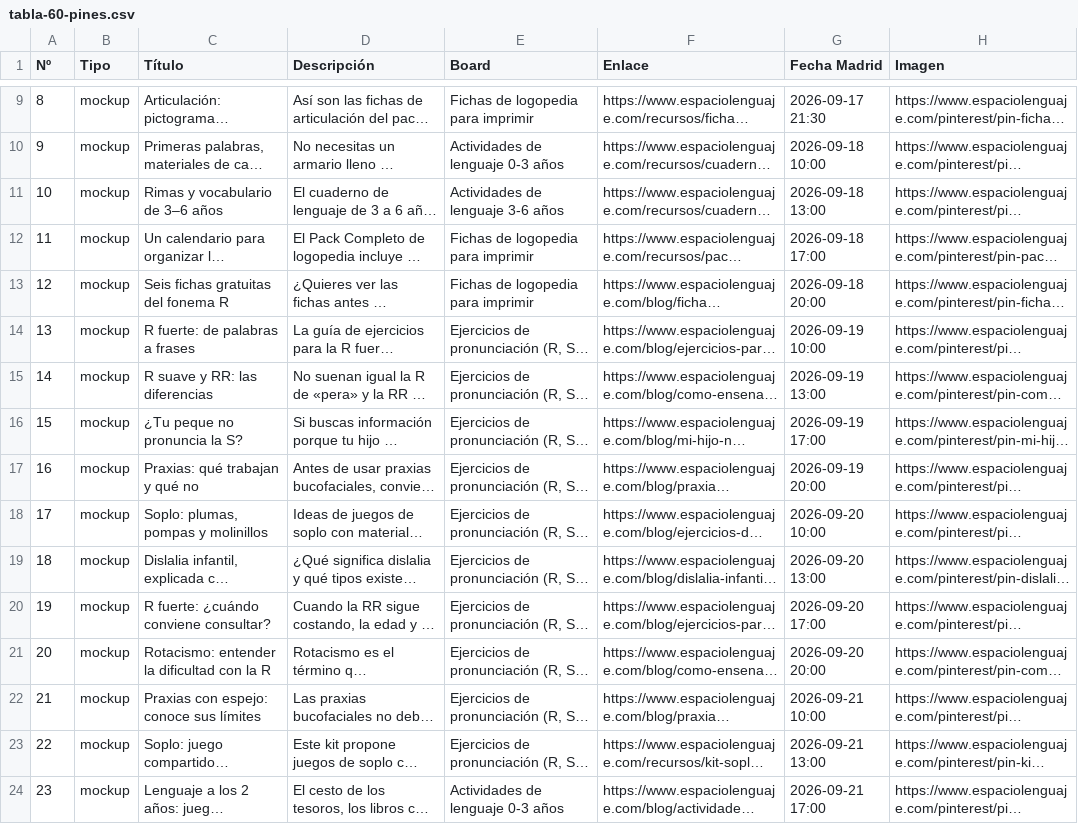
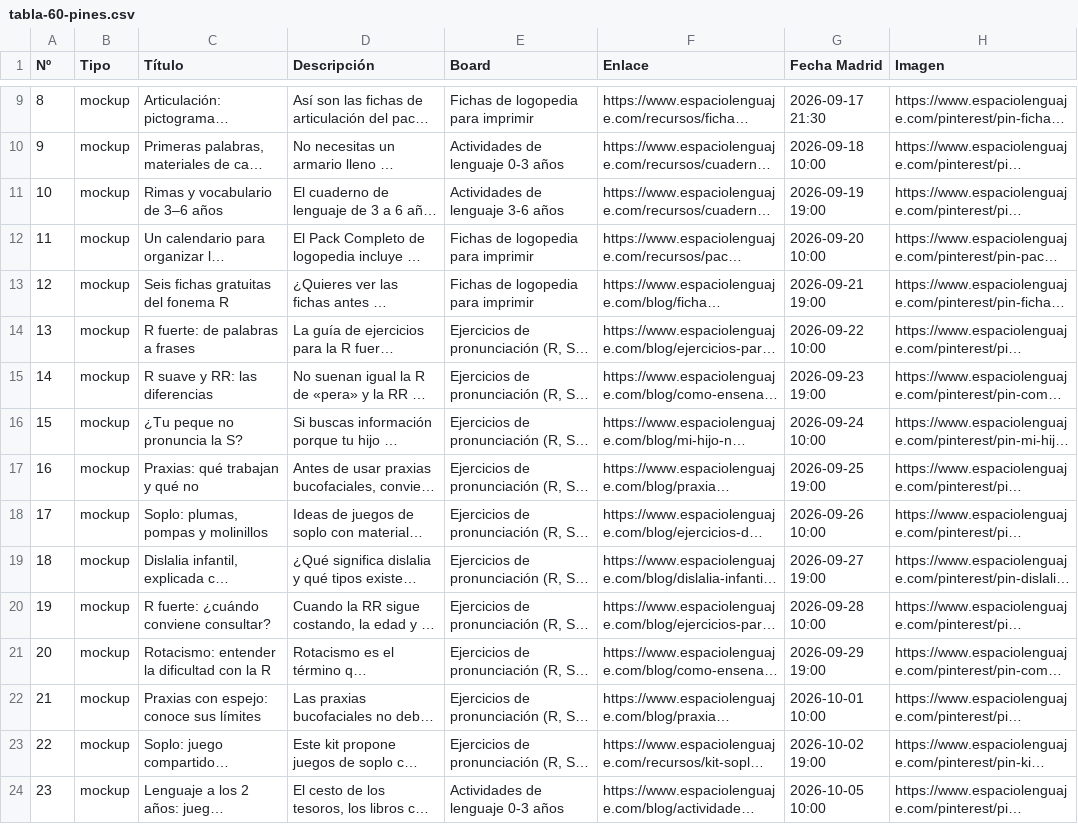
Before and after one commit to Sergioo1498/espacio-lenguaje-web, a CSV file: pinterest/tabla-60-pines.csv, drawn as a sheet; only a part is shown, gaps mark what is left out; long unchanged cells end in …; the diff covers the shown part only; the diff names each change by its address in the sheet, - before the commit and + after, or states it on an @@ line.

Commit message:
Schedule Pinterest Free campaign at twenty pins per month

```diff
--- a/pinterest/tabla-60-pines.csv
+++ b/pinterest/tabla-60-pines.csv
-G11 (Fecha Madrid): 2026-09-18 13:00
+G11 (Fecha Madrid): 2026-09-19 19:00
-G12 (Fecha Madrid): 2026-09-18 17:00
+G12 (Fecha Madrid): 2026-09-20 10:00
-G13 (Fecha Madrid): 2026-09-18 20:00
+G13 (Fecha Madrid): 2026-09-21 19:00
-G14 (Fecha Madrid): 2026-09-19 10:00
+G14 (Fecha Madrid): 2026-09-22 10:00
-G15 (Fecha Madrid): 2026-09-19 13:00
+G15 (Fecha Madrid): 2026-09-23 19:00
-G16 (Fecha Madrid): 2026-09-19 17:00
+G16 (Fecha Madrid): 2026-09-24 10:00
-G17 (Fecha Madrid): 2026-09-19 20:00
+G17 (Fecha Madrid): 2026-09-25 19:00
-G18 (Fecha Madrid): 2026-09-20 10:00
+G18 (Fecha Madrid): 2026-09-26 10:00
-G19 (Fecha Madrid): 2026-09-20 13:00
+G19 (Fecha Madrid): 2026-09-27 19:00
-G20 (Fecha Madrid): 2026-09-20 17:00
+G20 (Fecha Madrid): 2026-09-28 10:00
-G21 (Fecha Madrid): 2026-09-20 20:00
+G21 (Fecha Madrid): 2026-09-29 19:00
-G22 (Fecha Madrid): 2026-09-21 10:00
+G22 (Fecha Madrid): 2026-10-01 10:00
-G23 (Fecha Madrid): 2026-09-21 13:00
+G23 (Fecha Madrid): 2026-10-02 19:00
-G24 (Fecha Madrid): 2026-09-21 17:00
+G24 (Fecha Madrid): 2026-10-05 10:00
```
Also changed, not shown: 37 edited cells elsewhere in this file, pinterest/pinterest-continuidad-PROPUESTA.csv, pinterest/pinterest-inicial-PROPUESTA.csv, 24 other files.
